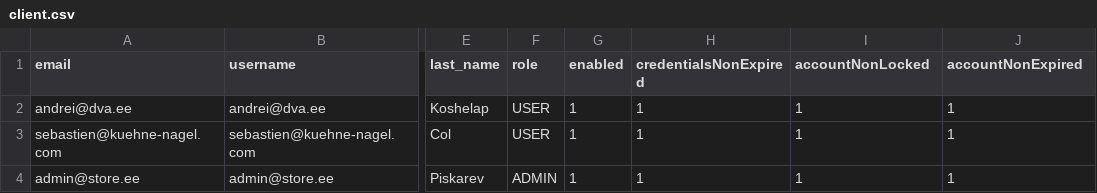
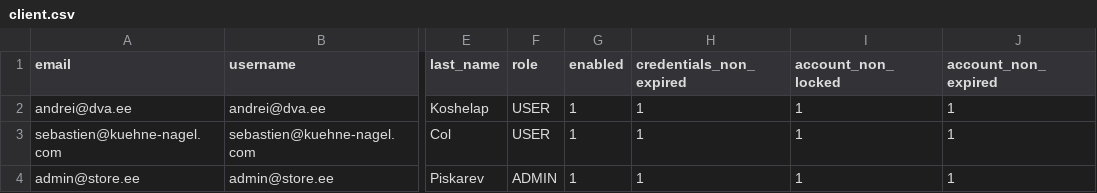
Before and after one commit to andreikoshelap/java_angular_warehouse, a CSV file: warehouse/client-service/src/main/resources/db/changelog/data/client.csv, drawn as a sheet; only a part is shown, gaps mark what is left out; the diff names each change by its address in the sheet, - before the commit and + after, or states it on an @@ line.

```diff
--- a/warehouse/client-service/src/main/resources/db/changelog/data/client.csv
+++ b/warehouse/client-service/src/main/resources/db/changelog/data/client.csv
-H1: credentialsNonExpired
+H1: credentials_non_expired
-I1: accountNonLocked
+I1: account_non_locked
-J1: accountNonExpired
+J1: account_non_expired
```
Also changed, not shown: 13 other files.
